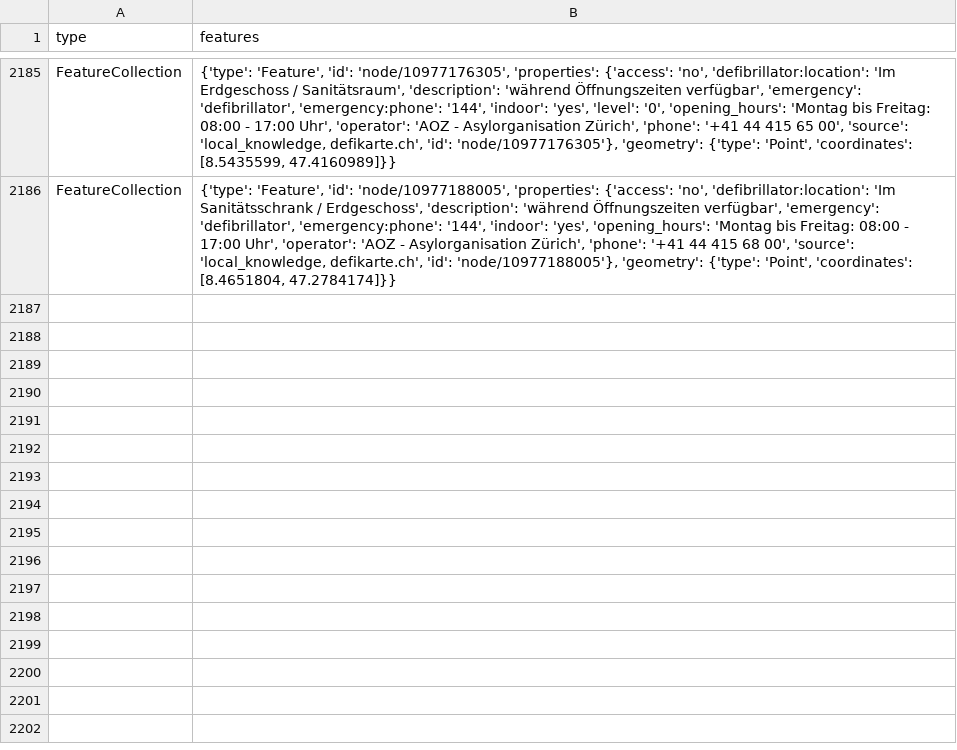
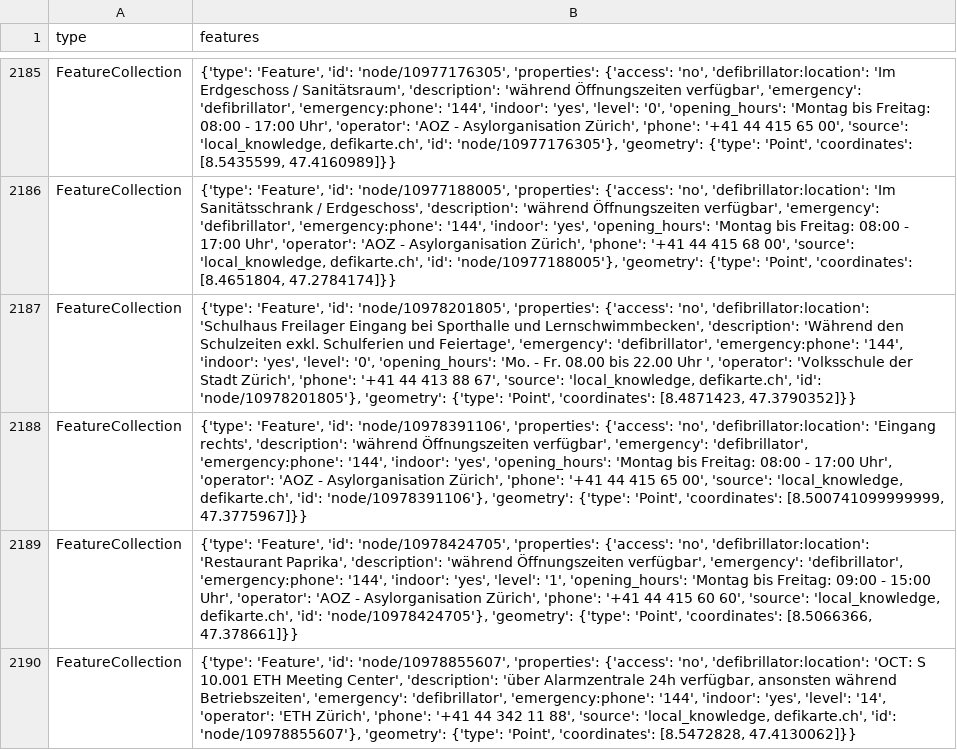
Before and after one commit to OpenBracketsCH/defi_data, a CSV file: data/csv/defis_kt_zh.csv, drawn as a sheet; only a part is shown, gaps mark what is left out; the diff names each change by its address in the sheet, - before the commit and + after, or states it on an @@ line.

```diff
--- a/data/csv/defis_kt_zh.csv
+++ b/data/csv/defis_kt_zh.csv
+row 2187: FeatureCollection | {'type': 'Feature', 'id': 'node/10978201805', 'properties': {'access': 'no', 'defibrillator:location': 'Schulhaus Freilager Eingang bei Sporthalle und Lernschwimmbecken', 'description': 'Während den Schulzeiten exkl. Schulferien und Feiertage', 'emergency': 'defibrillator', 'emergency:phone': '144', 'indoor': 'yes', 'level': '0', 'opening_hours': 'Mo. - Fr. 08.00 bis 22.00 Uhr ', 'operator': 'Volksschule der Stadt Zürich', 'phone': '+41 44 413 88 67', 'source': 'local_knowledge, defikarte.ch', 'id': 'node/10978201805'}, 'geometry': {'type': 'Point', 'coordinates': [8.4871423, 47.3790352]}}
+row 2188: FeatureCollection | {'type': 'Feature', 'id': 'node/10978391106', 'properties': {'access': 'no', 'defibrillator:location': 'Eingang rechts', 'description': 'während Öffnungszeiten verfügbar', 'emergency': 'defibrillator', 'emergency:phone': '144', 'indoor': 'yes', 'opening_hours': 'Montag bis Freitag: 08:00 - 17:00 Uhr', 'operator': 'AOZ - Asylorganisation Zürich', 'phone': '+41 44 415 65 00', 'source': 'local_knowledge, defikarte.ch', 'id': 'node/10978391106'}, 'geometry': {'type': 'Point', 'coordinates': [8.500741099999999, 47.3775967]}}
+row 2189: FeatureCollection | {'type': 'Feature', 'id': 'node/10978424705', 'properties': {'access': 'no', 'defibrillator:location': 'Restaurant Paprika', 'description': 'während Öffnungszeiten verfügbar', 'emergency': 'defibrillator', 'emergency:phone': '144', 'indoor': 'yes', 'level': '1', 'opening_hours': 'Montag bis Freitag: 09:00 - 15:00 Uhr', 'operator': 'AOZ - Asylorganisation Zürich', 'phone': '+41 44 415 60 60', 'source': 'local_knowledge, defikarte.ch', 'id': 'node/10978424705'}, 'geometry': {'type': 'Point', 'coordinates': [8.5066366, 47.378661]}}
+row 2190: FeatureCollection | {'type': 'Feature', 'id': 'node/10978855607', 'properties': {'access': 'no', 'defibrillator:location': 'OCT: S 10.001 ETH Meeting Center', 'description': 'über Alarmzentrale 24h verfügbar, ansonsten während Betriebszeiten', 'emergency': 'defibrillator', 'emergency:phone': '144', 'indoor': 'yes', 'level': '14', 'operator': 'ETH Zürich', 'phone': '+41 44 342 11 88', 'source': 'local_knowledge, defikarte.ch', 'id': 'node/10978855607'}, 'geometry': {'type': 'Point', 'coordinates': [8.5472828, 47.4130062]}}
```
Also changed, not shown: data/csv/defis_dispo_knzsg.csv, data/csv/defis_kt_lu.csv, 10 other files.
